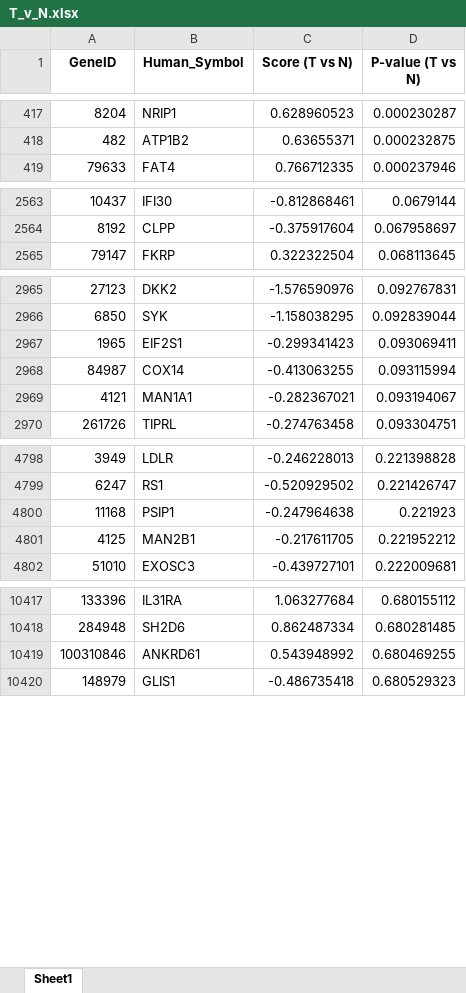
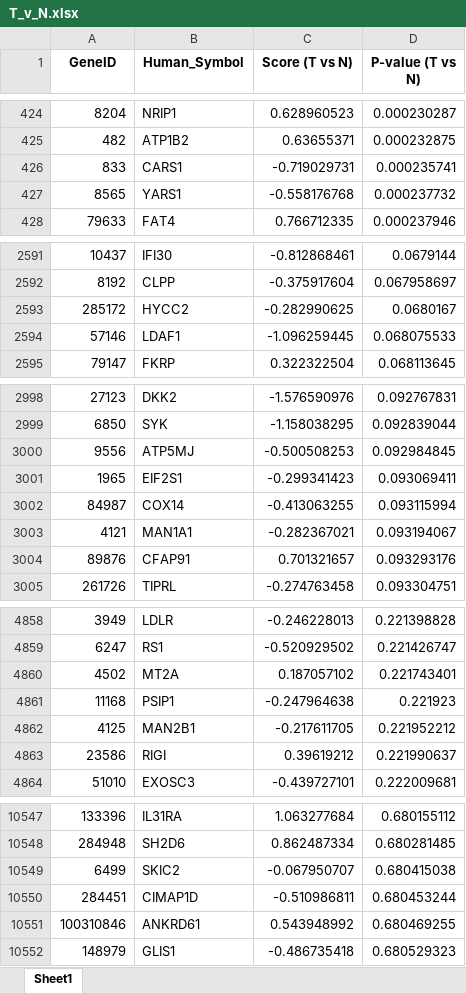
Before and after one commit to Yapibe/PEANUT, an Excel workbook: Inputs/experiments_data/Parkinson/T_v_N.xlsx, sheet Sheet1, drawn as a sheet; only a part is shown, gaps mark what is left out; values as stored, in another font and other column widths than the file's, no borders; the diff covers the shown part only; the diff names each change by its address in the sheet, - before the commit and + after, or states it on an @@ line.

Commit message:
finished filtering mouse data

```diff
--- a/Inputs/experiments_data/Parkinson/T_v_N.xlsx (sheet Sheet1)
+++ b/Inputs/experiments_data/Parkinson/T_v_N.xlsx (sheet Sheet1)
+row 426: 833 | CARS1 | -0.719029731 | 0.000235741
+row 427: 8565 | YARS1 | -0.558176768 | 0.000237732
+row 2593: 285172 | HYCC2 | -0.282990625 | 0.0680167
+row 2594: 57146 | LDAF1 | -1.096259445 | 0.068075533
+row 3000: 9556 | ATP5MJ | -0.500508253 | 0.092984845
+row 3004: 89876 | CFAP91 | 0.701321657 | 0.093293176
+row 4860: 4502 | MT2A | 0.187057102 | 0.221743401
+row 4863: 23586 | RIGI | 0.39619212 | 0.221990637
+row 10549: 6499 | SKIC2 | -0.067950707 | 0.680415038
+row 10550: 284451 | CIMAP1D | -0.510986811 | 0.680453244
```
Also changed, not shown: 169 added rows and 3 removed rows elsewhere in this sheet, Inputs/experiments_data/Parkinson/10um_v_T.xlsx, 3 other files.
